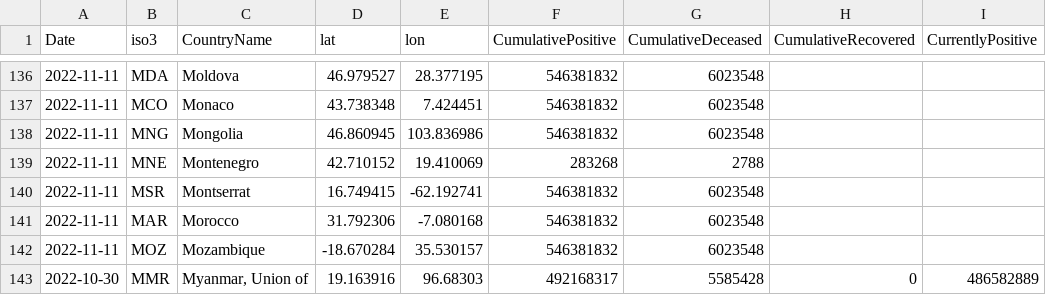
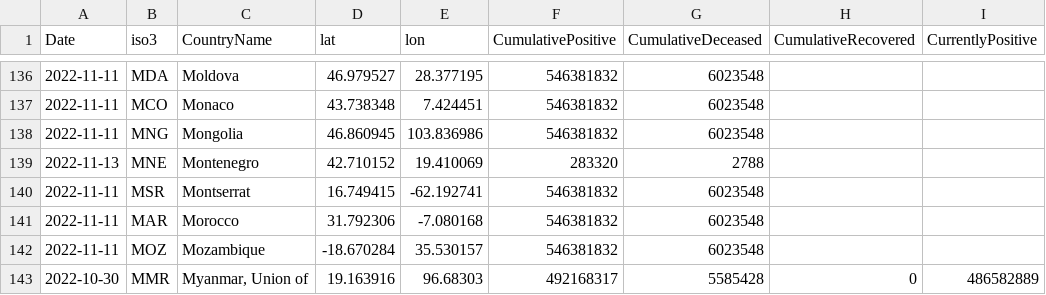
Before and after one commit to romyhansum/COVID-19, a CSV file: data-by-country/jrc-covid-19-countries-20221114.csv, drawn as a sheet; only a part is shown, gaps mark what is left out; the diff names each change by its address in the sheet, - before the commit and + after, or states it on an @@ line.

```diff
--- a/data-by-country/jrc-covid-19-countries-20221114.csv
+++ b/data-by-country/jrc-covid-19-countries-20221114.csv
-A139 (Date): 2022-11-11
+A139 (Date): 2022-11-13
-F139 (CumulativePositive): 283268
+F139 (CumulativePositive): 283320
```
Also changed, not shown: data-by-country/jrc-covid-19-countries-latest.csv, data-of-world/jrc-covid-19-world-latest.csv, 5 other files.
